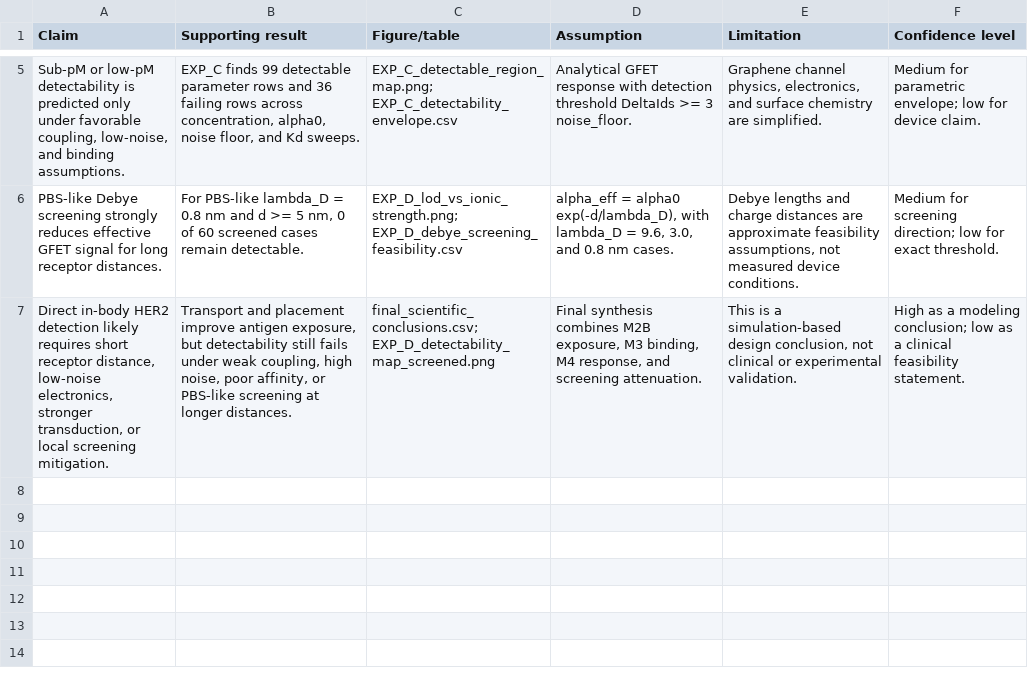
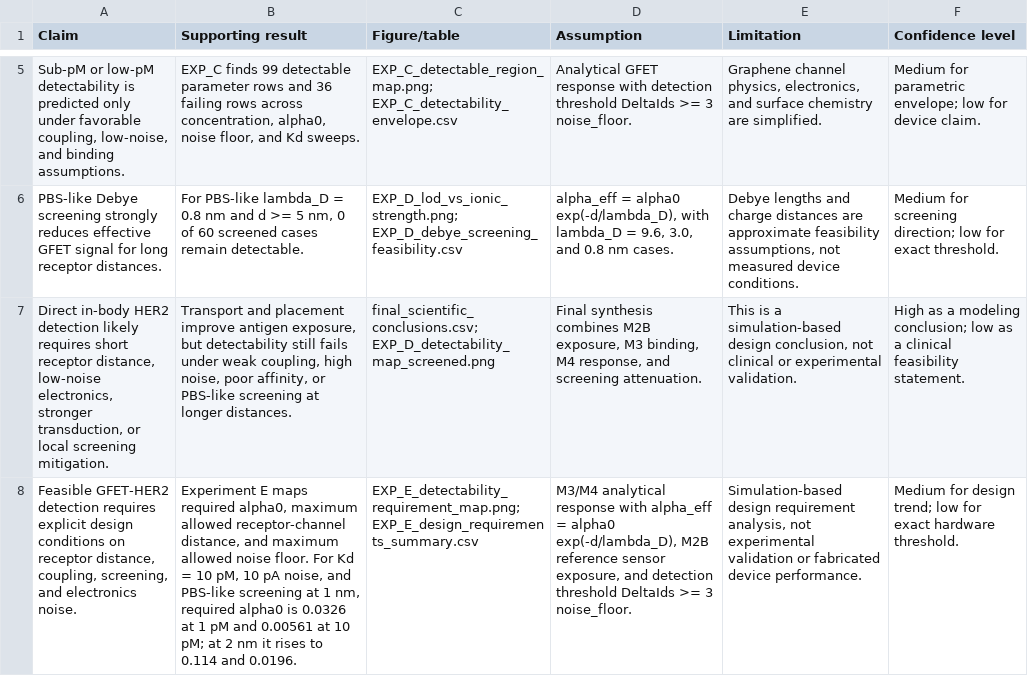
Before and after one commit to duran0/CMPE492-Project, a CSV file: results/processed_csv/final_claims_table.csv, drawn as a sheet; only a part is shown, gaps mark what is left out; the diff names each change by its address in the sheet, - before the commit and + after, or states it on an @@ line.

Commit message:
Add Experiment E feasibility requirement map

```diff
--- a/results/processed_csv/final_claims_table.csv
+++ b/results/processed_csv/final_claims_table.csv
+row 8: Feasible GFET-HER2 detection requires explicit design conditions on receptor distance, coupling, screening, and electronics noise. | Experiment E maps required alpha0, maximum allowed receptor-channel distance, and maximum allowed noise floor. For Kd = 10 pM, 10 pA noise, and PBS-like screening at 1 nm, required alpha0 is 0.0326 at 1 pM and 0.00561 at 10 pM; at 2 nm it rises to 0.114 and 0.0196. | EXP_E_detectability_requirement_map.png; EXP_E_design_requirements_summary.csv | M3/M4 analytical response with alpha_eff = alpha0 exp(-d/lambda_D), M2B reference sensor exposure, and detection threshold DeltaIds >= 3 noise_floor. | Simulation-based design requirement analysis, not experimental validation or fabricated device performance. | Medium for design trend; low for exact hardware threshold.
```
Also changed, not shown: results/processed_csv/final_scientific_conclusions.csv, 27 other files.
